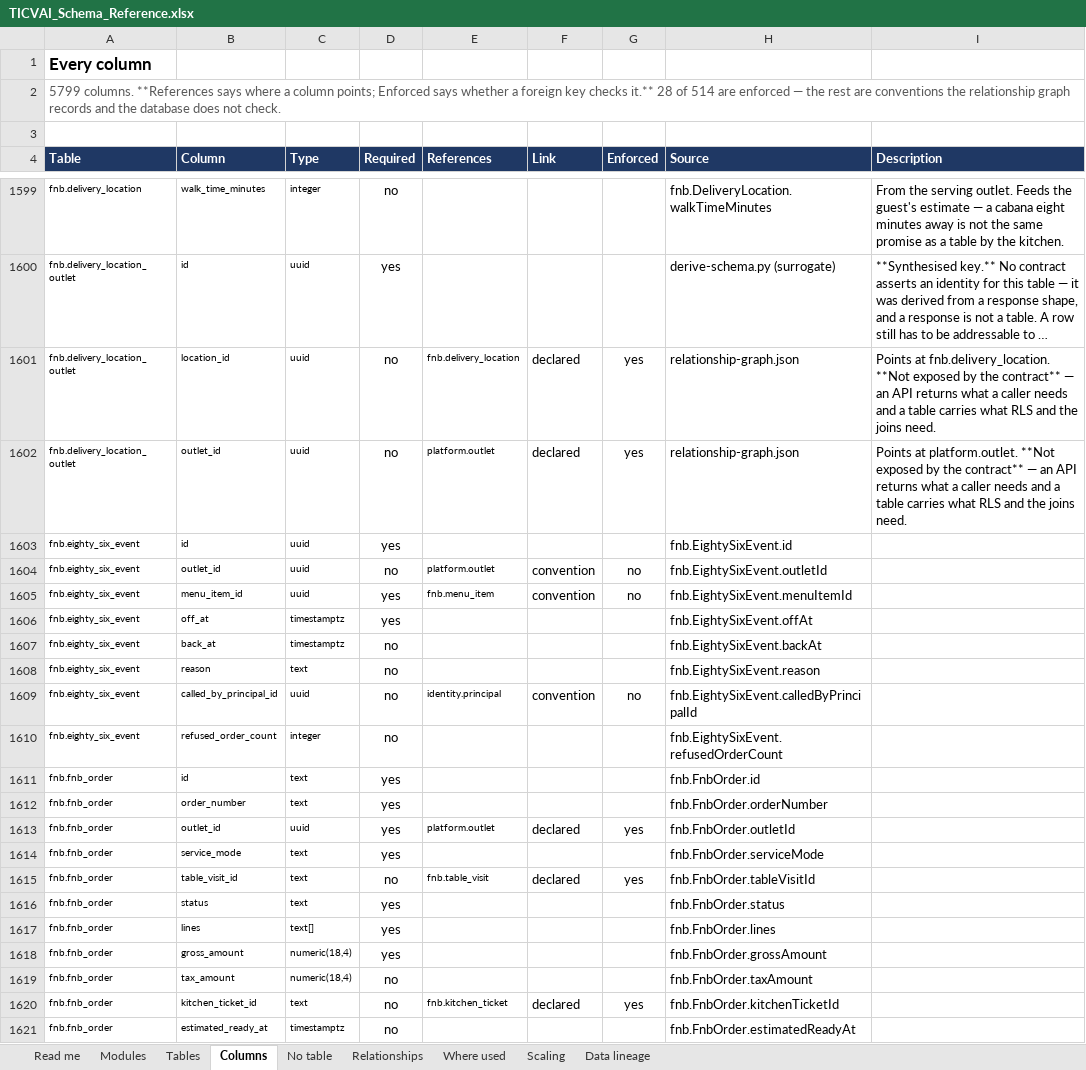
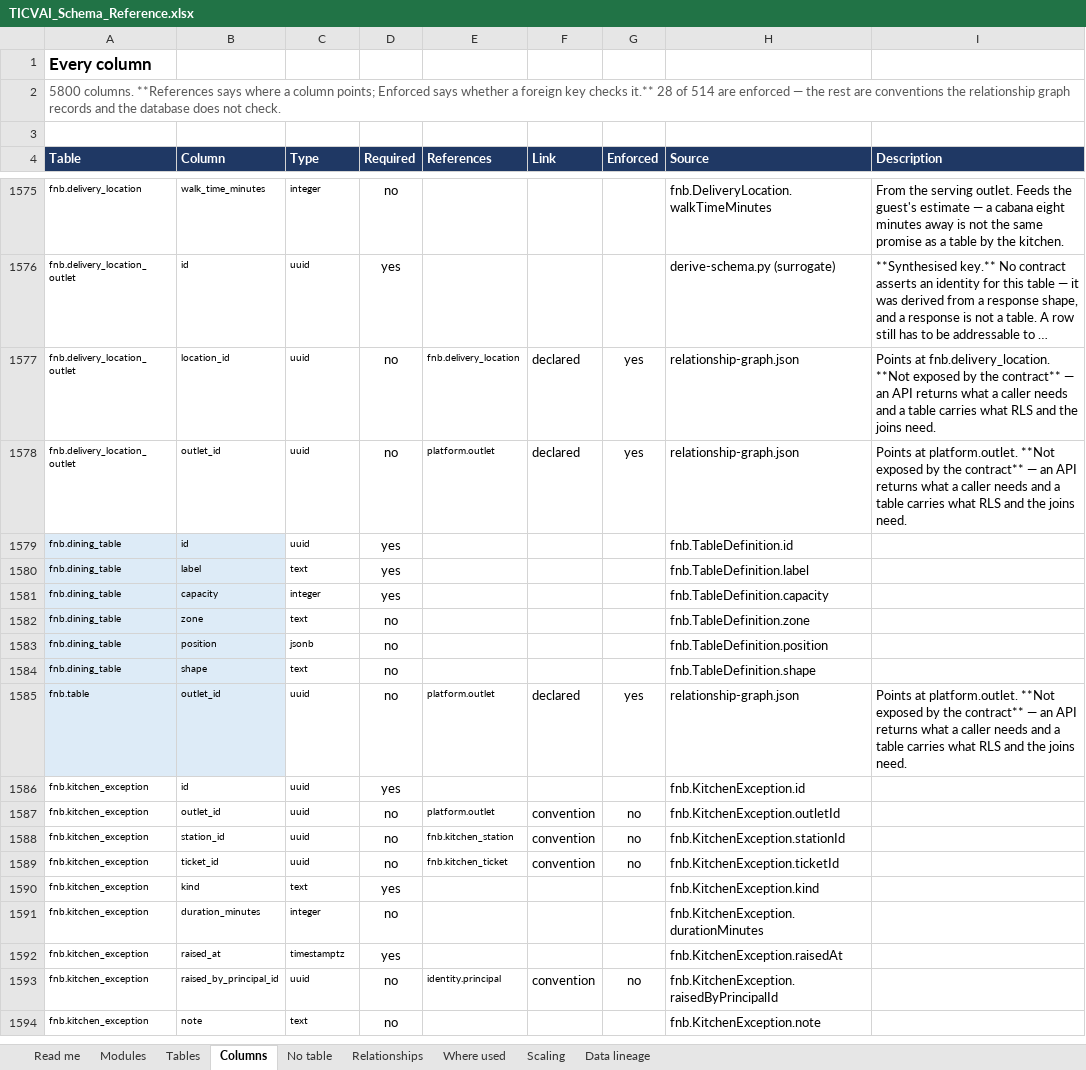
Before and after one commit to Diretide298/Solution_Architecture, an Excel workbook: ticvai/handoff/TICVAI_Schema_Reference.xlsx, sheet Columns, drawn as a sheet; only a part is shown, gaps mark what is left out; the shorter side is filled out with more unchanged rows; long unchanged cells end in …; values as stored, in another font and other column widths than the file's, no borders; removed rows and columns are numbered as before the commit, all else as after; the diff covers the shown part only; the diff names each change by its address in the sheet, - before the commit and + after, or states it on an @@ line.

```diff
--- a/ticvai/handoff/TICVAI_Schema_Reference.xlsx (sheet Columns)
+++ b/ticvai/handoff/TICVAI_Schema_Reference.xlsx (sheet Columns)
-A2 (Table): 5799 columns. **References…
+A2 (Table): 5800 columns. **References…
-A1579 (Table): fnb.eighty_six_event
+A1579 (Table): fnb.dining_table
-A1579:B1579 fill: none
+A1579:B1579 fill: #DDEBF7
-H1579 (Source): fnb.EightySixEvent.id
+H1579 (Source): fnb.TableDefinition.id
-row 1604: fnb.eighty_six_event | outlet_id | uuid | no | platform.outlet | convention | no | fnb.EightySixEvent.outletId
-row 1605: fnb.eighty_six_event | menu_item_id | uuid | yes | fnb.menu_item | convention | no | fnb.EightySixEvent.menuItemId
-row 1606: fnb.eighty_six_event | off_at | timestamptz | yes |  |  |  | fnb.EightySixEvent.offAt
-row 1607: fnb.eighty_six_event | back_at | timestamptz | no |  |  |  | fnb.EightySixEvent.backAt
+row 1580: fnb.dining_table | label | text | yes |  |  |  | fnb.TableDefinition.label
+row 1581: fnb.dining_table | capacity | integer | yes |  |  |  | fnb.TableDefinition.capacity
+row 1582: fnb.dining_table | zone | text | no |  |  |  | fnb.TableDefinition.zone
+row 1583: fnb.dining_table | position | jsonb | no |  |  |  | fnb.TableDefinition.position
-A1584 (Table): fnb.eighty_six_event
+A1584 (Table): fnb.dining_table
-A1584:B1584 fill: none
+A1584:B1584 fill: #DDEBF7
-B1584 (Column): reason
+B1584 (Column): shape
-H1584 (Source): fnb.EightySixEvent.reason
+H1584 (Source): fnb.TableDefinition.shape
-row 1609: fnb.eighty_six_event | called_by_principal_id | uuid | no | identity.principal | convention | no | fnb.EightySixEvent.calledByPrincipalId
-row 1610: fnb.eighty_six_event | refused_order_count | integer | no |  |  |  | fnb.EightySixEvent.refusedOrderCount
-row 1611: fnb.fnb_order | id | text | yes |  |  |  | fnb.FnbOrder.id
-row 1612: fnb.fnb_order | order_number | text | yes |  |  |  | fnb.FnbOrder.orderNumber
-A1585 (Table): fnb.fnb_order
+A1585 (Table): fnb.table
-A1585:B1585 fill: none
+A1585:B1585 fill: #DDEBF7
-D1585 (Required): yes
+D1585 (Required): no
-H1585 (Source): fnb.FnbOrder.outletId
+H1585 (Source): relationship-graph.json
-I1585 (Description): (empty)
+I1585 (Description): Points at platform.outlet. **Not exposed by the contract** — an API returns what a caller needs and a table carries what RLS and the joins need.
-row 1614: fnb.fnb_order | service_mode | text | yes |  |  |  | fnb.FnbOrder.serviceMode
-row 1615: fnb.fnb_order | table_visit_id | text | no | fnb.table_visit | declared | yes | fnb.FnbOrder.tableVisitId
-row 1616: fnb.fnb_order | status | text | yes |  |  |  | fnb.FnbOrder.status
-row 1617: fnb.fnb_order | lines | text[] | yes |  |  |  | fnb.FnbOrder.lines
-row 1618: fnb.fnb_order | gross_amount | numeric(18,4) | yes |  |  |  | fnb.FnbOrder.grossAmount
-row 1619: fnb.fnb_order | tax_amount | numeric(18,4) | no |  |  |  | fnb.FnbOrder.taxAmount
-row 1620: fnb.fnb_order | kitchen_ticket_id | text | no | fnb.kitchen_ticket | declared | yes | fnb.FnbOrder.kitchenTicketId
-row 1621: fnb.fnb_order | estimated_ready_at | timestamptz | no |  |  |  | fnb.FnbOrder.estimatedReadyAt
```
Also changed, not shown: 157 added rows, 144 removed rows, 1 moved row, 164 edited cells and cell formats elsewhere in this sheet, sheet Tables, sheet Data lineage, sheet Where used, sheet Read me, sheet Modules, ticvai/docs/active/thin-screens.xlsx, ticvai/handoff/TICVAI_Schema_Merge_Tasks.xlsx, 38 other files.
